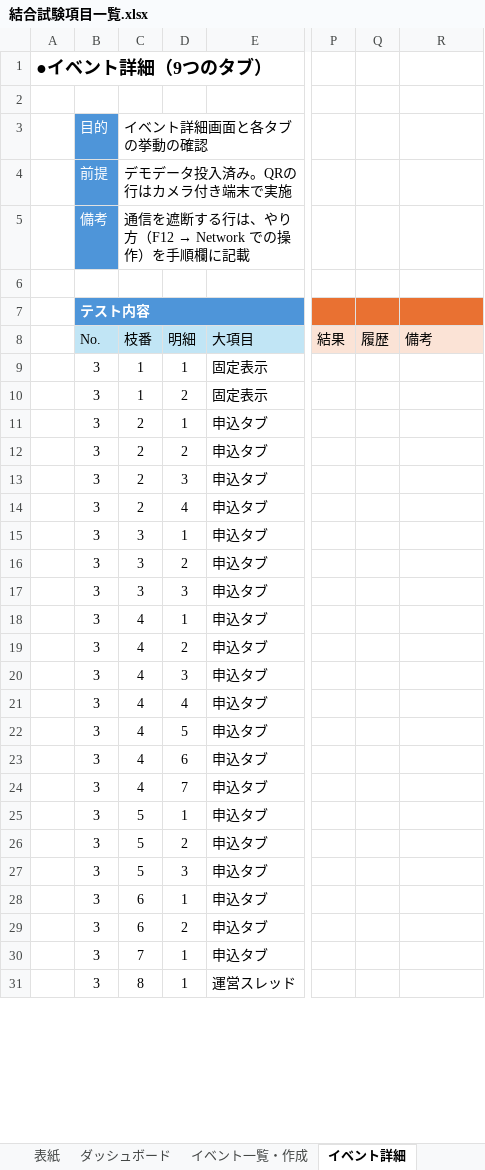
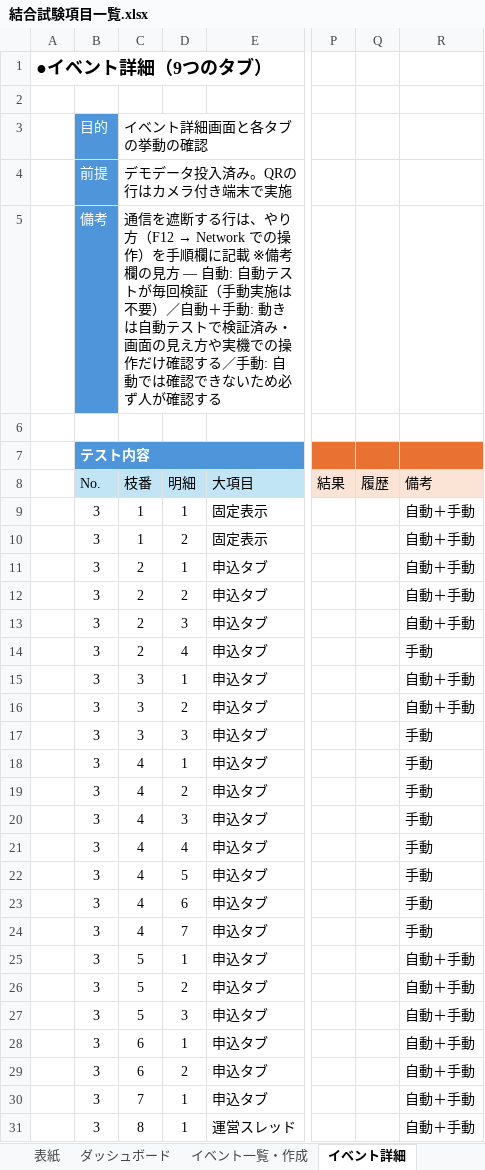
Before and after one commit to Neo-Oi/neo_event_tool, an Excel workbook: docs/結合試験項目一覧.xlsx, sheet イベント詳細, drawn as a sheet; only a part is shown, gaps mark what is left out; values as stored, in another font and other column widths than the file's, no borders; table styles not drawn; the diff covers the shown part only; the diff names each change by its address in the sheet, - before the commit and + after, or states it on an @@ line.

```diff
--- a/docs/結合試験項目一覧.xlsx (sheet イベント詳細)
+++ b/docs/結合試験項目一覧.xlsx (sheet イベント詳細)
-C5 (枝番): …欄に記載
+C5 (枝番): …欄に記載 ※備考欄の見方 — 自動: 自動テストが毎回検証（手動実施は不要）／自動＋手動: 動きは自動テストで検証済み・画面の見え方や実機での操作だけ確認する／手動: 自動では確認できないため必ず人が確認する
-R9:R13 (備考): (empty)
+R9:R13 (備考): 自動＋手動
-R14 (備考): (empty)
+R14 (備考): 手動
-R15:R16 (備考): (empty)
+R15:R16 (備考): 自動＋手動
-R17:R24 (備考): (empty)
+R17:R24 (備考): 手動
-R25:R31 (備考): (empty)
+R25:R31 (備考): 自動＋手動
```
Also changed, not shown: 27 edited cells elsewhere in this sheet, sheet 参加者ビュー, sheet 共通, sheet イベント一覧・作成, sheet 通しシナリオ, sheet 名簿・設定, sheet ダッシュボード.
